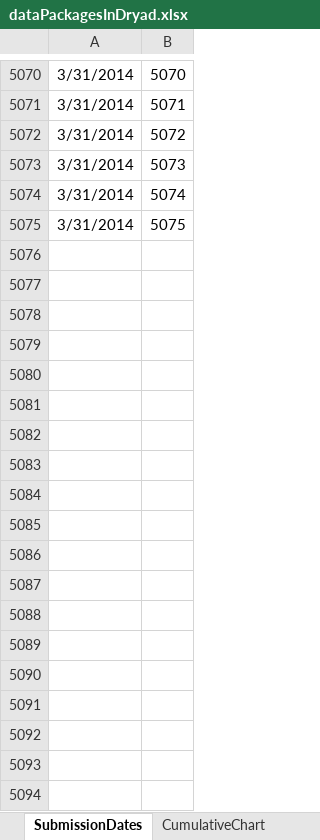
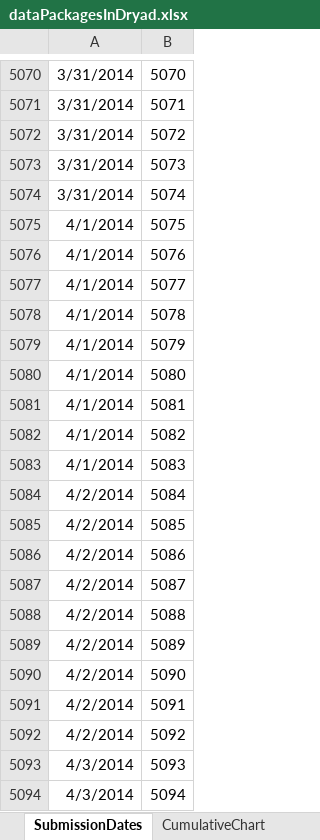
Before and after one commit to datadryad/dryad-data, an Excel workbook: dataPackages/dataPackagesInDryad.xlsx, sheet SubmissionDates, drawn as a sheet; only a part is shown, gaps mark what is left out; values as stored, in another font and other column widths than the file's, no borders; the diff covers the shown part only; the diff names each change by its address in the sheet, - before the commit and + after, or states it on an @@ line.

```diff
--- a/dataPackages/dataPackagesInDryad.xlsx (sheet SubmissionDates)
+++ b/dataPackages/dataPackagesInDryad.xlsx (sheet SubmissionDates)
-A5075: 3/31/2014
+A5075: 4/1/2014
+row 5076: 4/1/2014 | 5076
+row 5077: 4/1/2014 | 5077
+row 5078: 4/1/2014 | 5078
+row 5079: 4/1/2014 | 5079
+row 5080: 4/1/2014 | 5080
+row 5081: 4/1/2014 | 5081
+row 5082: 4/1/2014 | 5082
+row 5083: 4/1/2014 | 5083
+row 5084: 4/2/2014 | 5084
+row 5085: 4/2/2014 | 5085
+row 5086: 4/2/2014 | 5086
+row 5087: 4/2/2014 | 5087
+row 5088: 4/2/2014 | 5088
+row 5089: 4/2/2014 | 5089
+row 5090: 4/2/2014 | 5090
+row 5091: 4/2/2014 | 5091
+row 5092: 4/2/2014 | 5092
+row 5093: 4/3/2014 | 5093
+row 5094: 4/3/2014 | 5094
```
Also changed, not shown: 231 added rows and 81 edited cells elsewhere in this sheet, sheet SubmissionsPerMonth, charts or pictures, 2 other files.
